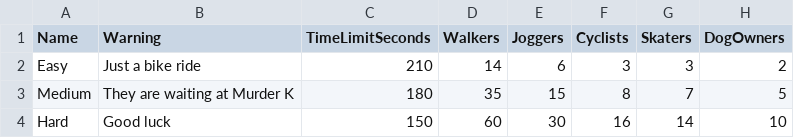
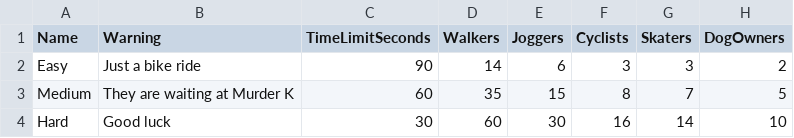
Before and after one commit to georgiawebexperts/the-battle-of-atl, a CSV file: SourceAssets/Data/Difficulty.csv, drawn as a sheet; only a part is shown; the diff names each change by its address in the sheet, - before the commit and + after, or states it on an @@ line.

Commit message:
Two minutes off the clock, a yell, a red flash, and a better dismount
Elliott's four asks from the playtest after the scooter-rider build.

- The timer drops a flat two minutes on every difficulty: Easy 210 -> 90,
  Medium 180 -> 60, Hard 150 -> 30 (Difficulty.csv and DT_Difficulty). The
  level-select rows printed "%.0f MIN", which rounds all three to "0 MIN",
  so they now show the real clock as M:SS through BattleRecords::Format.

- Getting hit is now loud and red. ABattleBike::ApplyRiderDamage is the one
  door traffic, potholes, zombies, gunmen and the knife all come through, on
  the bike and on foot alike, and it sets a 0.45 s full-screen flash (painted
  under the HUD panels with quadratic falloff) and plays one of three new hurt
  takes, rotating, with no attenuation so it reads as the player's own voice.
  ApplyTaser repeats both by hand, because a taser costs no health and so never
  reaches the funnel - that was the one attack that could never have announced
  itself. Asset: Scripts/import_rider_voice.py + normalize_voice_wav.py,
  S_RiderHurt1-3.

- Stepping off the bike faces the player down the route instead of back up it.
  ABattleQuest::FootHeadingTarget() picks the next route point at least 10 m
  ahead, the pawn turns with the camera, and a pursuer inside 34 m still takes
  the aim.

Audits: BattleFootAudit gained the dismount-facing check, BattleTroubleAudit
the voice-and-flash check, BattleMurderKAudit the 90/60/30 family. Full sweep
31/31 green, first pass, no flake line.

This commit also banks the eight audit-triage files that had been sitting
uncommitted since the stopped chat: the extended-list fix in
run_quick_audits.sh (Monroe/TrafficPopulation/RoadLane moved to their own
harnesses, with the reason written into the script), BattleZombieAudit's
subject selection and navmesh-rebuild wait, and the EntranceWalk/PhoneRide
fixtures.

```diff
--- a/SourceAssets/Data/Difficulty.csv
+++ b/SourceAssets/Data/Difficulty.csv
-C2 (TimeLimitSeconds): 210
+C2 (TimeLimitSeconds): 90
-C3 (TimeLimitSeconds): 180
+C3 (TimeLimitSeconds): 60
-C4 (TimeLimitSeconds): 150
+C4 (TimeLimitSeconds): 30
```
Also changed, not shown: 33 other files.
